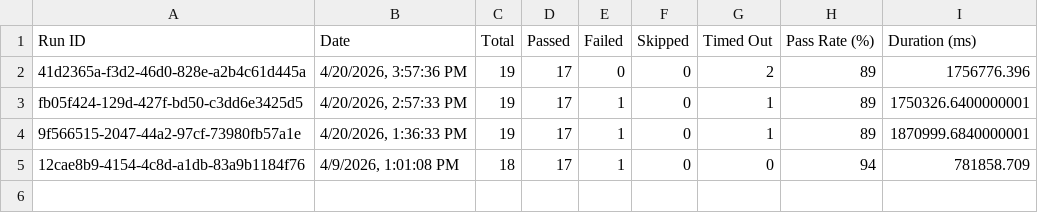
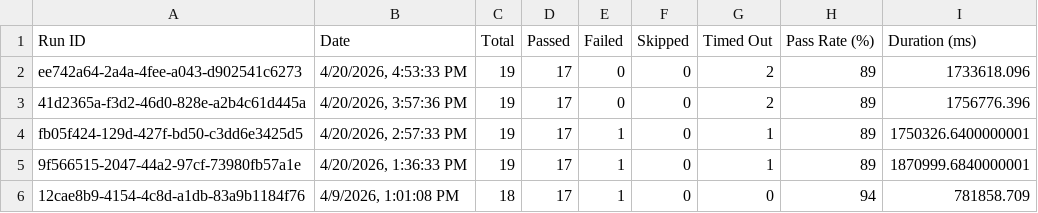
Before and after one commit to saira-uwc/asksam-automation-new, a CSV file: docs/exports/all-runs-summary.csv, drawn as a sheet.

```diff
--- a/docs/exports/all-runs-summary.csv
+++ b/docs/exports/all-runs-summary.csv
@@ -1,2 +1,3 @@
 Run ID,Date,Total,Passed,Failed,Skipped,Timed Out,Pass Rate (%),Duration (ms)
+"ee742a64-2a4a-4fee-a043-d902541c6273","4/20/2026, 4:53:33 PM",19,17,0,0,2,89,1733618.096
 "41d2365a-f3d2-46d0-828e-a2b4c61d445a","4/20/2026, 3:57:36 PM",19,17,0,0,2,89,1756776.396
```
Also changed, not shown: docs/exports/current-run.csv, 11 other files.
